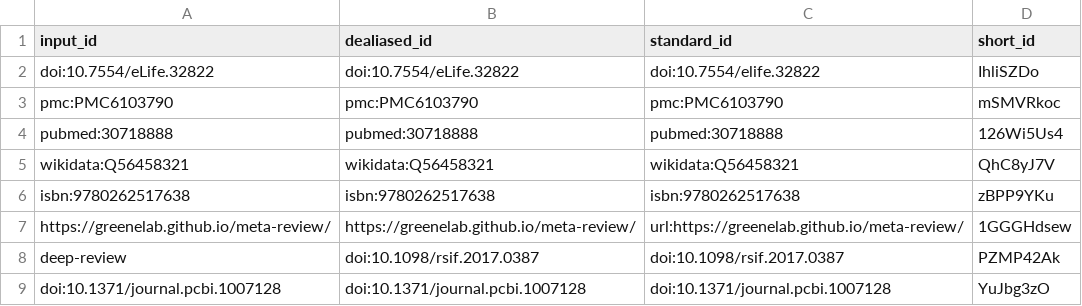
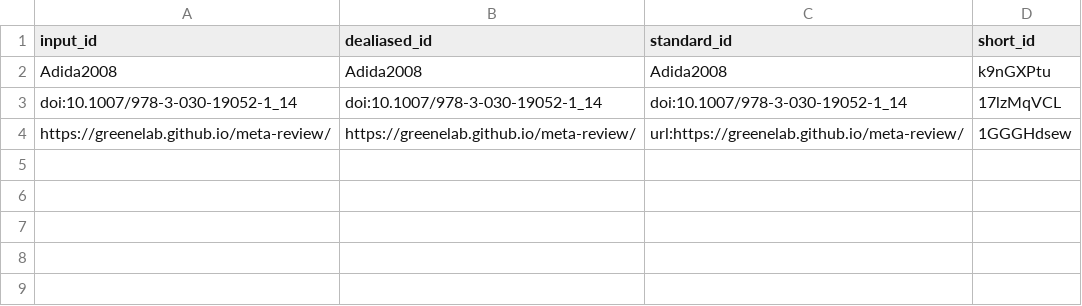
Before and after one commit to jilljenn/privgrouprec, a TSV file: citations.tsv, drawn as a sheet; removed rows and columns are numbered as before the commit, all else as after; the diff names each change by its address in the sheet, - before the commit and + after, or states it on an @@ line.

```diff
--- a/citations.tsv
+++ b/citations.tsv
-row 2: doi:10.7554/eLife.32822 | doi:10.7554/eLife.32822 | doi:10.7554/elife.32822 | IhliSZDo
-row 3: pmc:PMC6103790 | pmc:PMC6103790 | pmc:PMC6103790 | mSMVRkoc
-row 4: pubmed:30718888 | pubmed:30718888 | pubmed:30718888 | 126Wi5Us4
-row 5: wikidata:Q56458321 | wikidata:Q56458321 | wikidata:Q56458321 | QhC8yJ7V
-row 6: isbn:9780262517638 | isbn:9780262517638 | isbn:9780262517638 | zBPP9YKu
+row 2: Adida2008 | Adida2008 | Adida2008 | k9nGXPtu
+row 3: doi:10.1007/978-3-030-19052-1_14 | doi:10.1007/978-3-030-19052-1_14 | doi:10.1007/978-3-030-19052-1_14 | 17lzMqVCL
-row 8: deep-review | doi:10.1098/rsif.2017.0387 | doi:10.1098/rsif.2017.0387 | PZMP42Ak
-row 9: doi:10.1371/journal.pcbi.1007128 | doi:10.1371/journal.pcbi.1007128 | doi:10.1371/journal.pcbi.1007128 | YuJbg3zO
```
Also changed, not shown: 7 other files.
